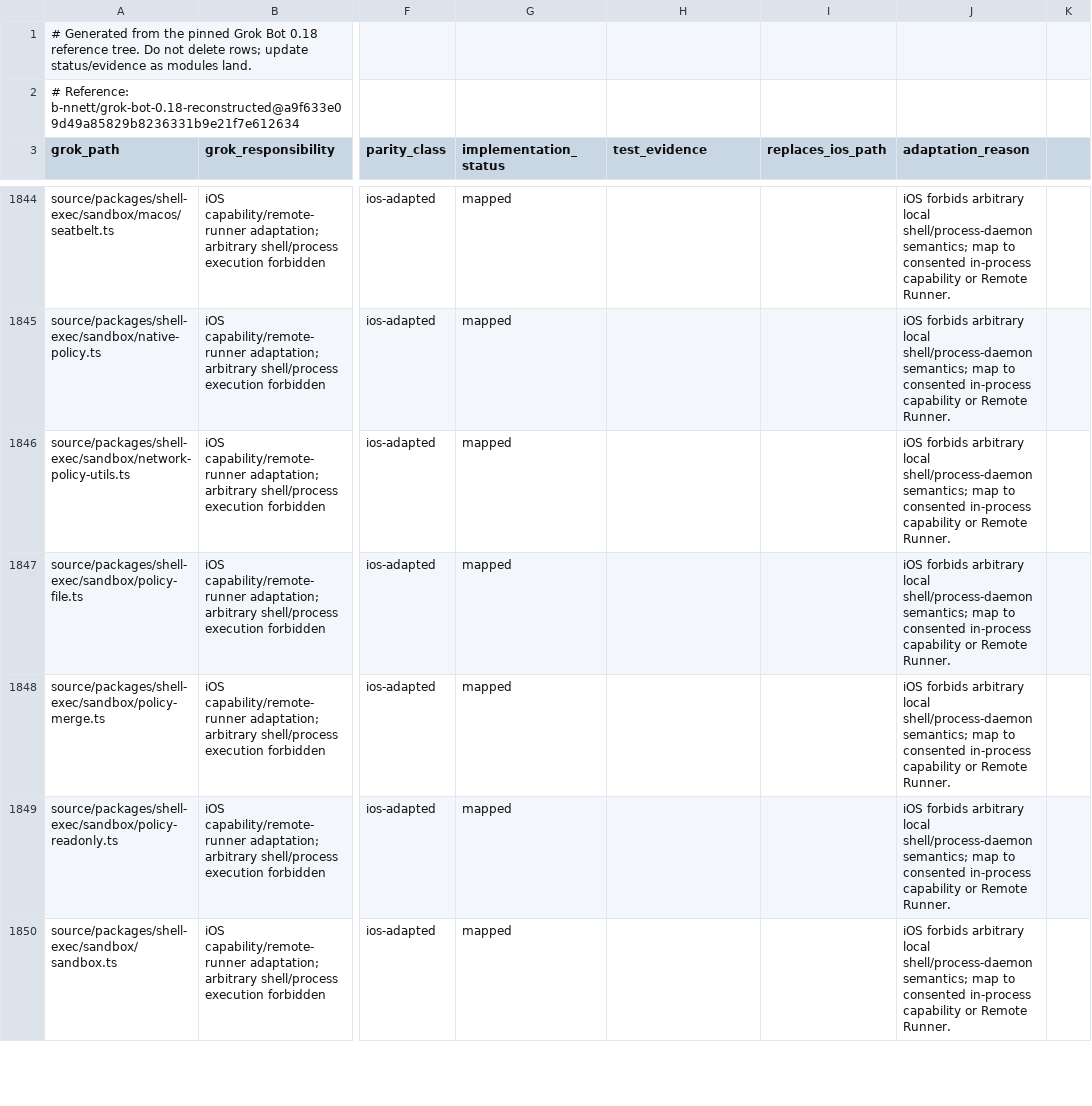
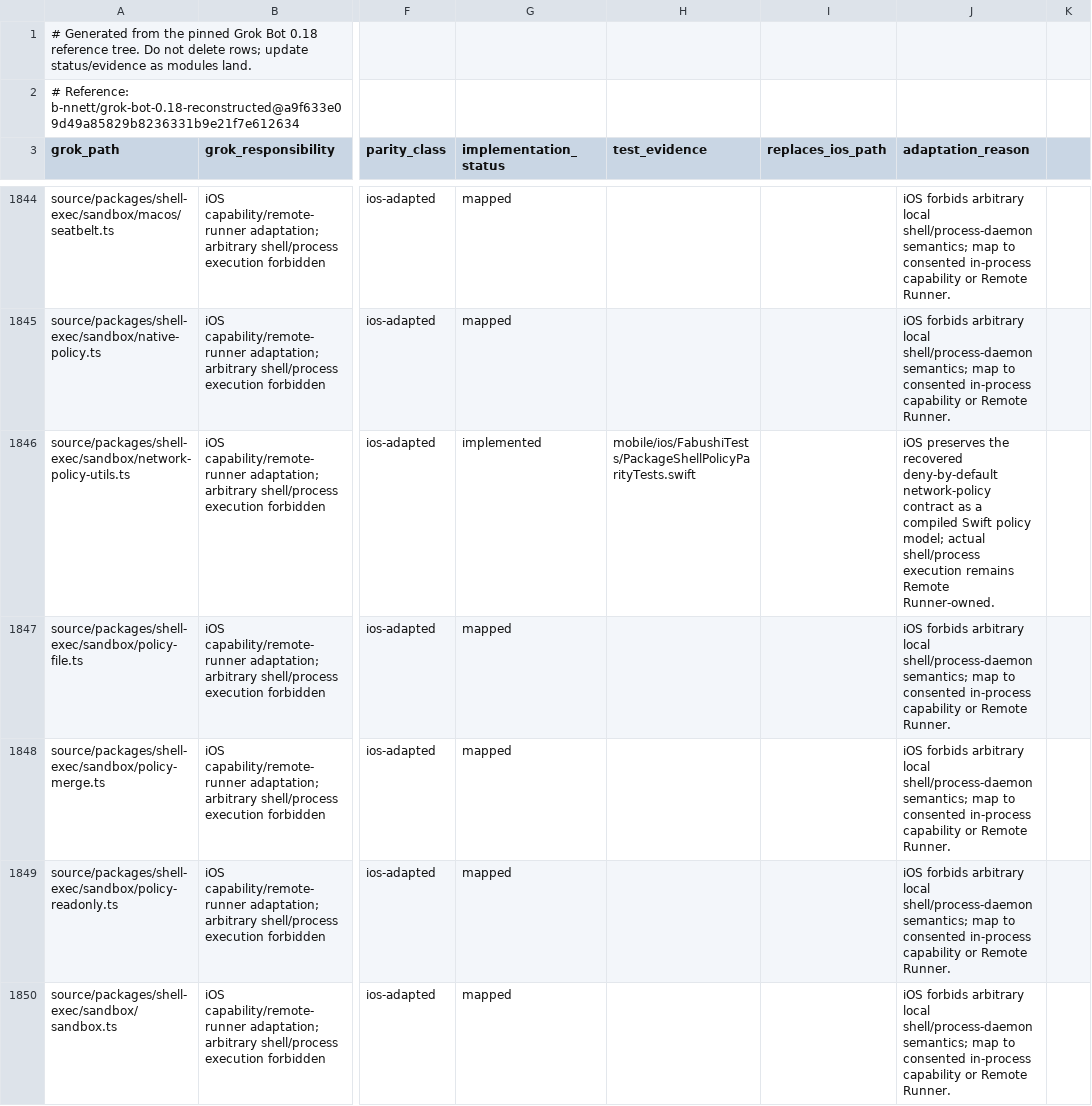
Before and after one commit to bhrumom/fabushi-ios, a CSV file: docs/parity/grok-bot-0.18-ios-parity-ledger.csv, drawn as a sheet; only a part is shown, gaps mark what is left out; the diff covers the shown part only; the diff names each change by its address in the sheet, - before the commit and + after, or states it on an @@ line.

Commit message:
feat(ios): add shell network policy parity

```diff
--- a/docs/parity/grok-bot-0.18-ios-parity-ledger.csv
+++ b/docs/parity/grok-bot-0.18-ios-parity-ledger.csv
-G1846 (implementation_status): mapped
+G1846 (implementation_status): implemented
-H1846 (test_evidence): (empty)
+H1846 (test_evidence): mobile/ios/FabushiTests/PackageShellPolicyParityTests.swift
-J1846 (adaptation_reason): iOS forbids arbitrary local shell/process-daemon semantics; map to consented in-process capability or Remote Runner.
+J1846 (adaptation_reason): iOS preserves the recovered deny-by-default network-policy contract as a compiled Swift policy model; actual shell/process execution remains Remote Runner-owned.
```
Also changed, not shown: 4 edited cells elsewhere in this file, 4 other files.
